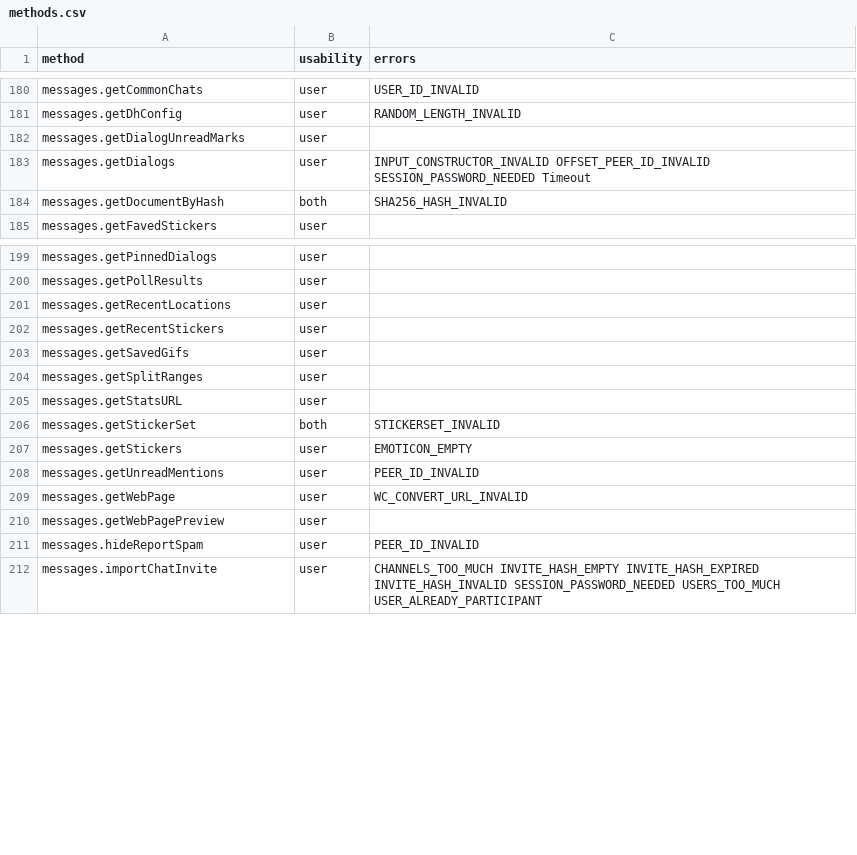
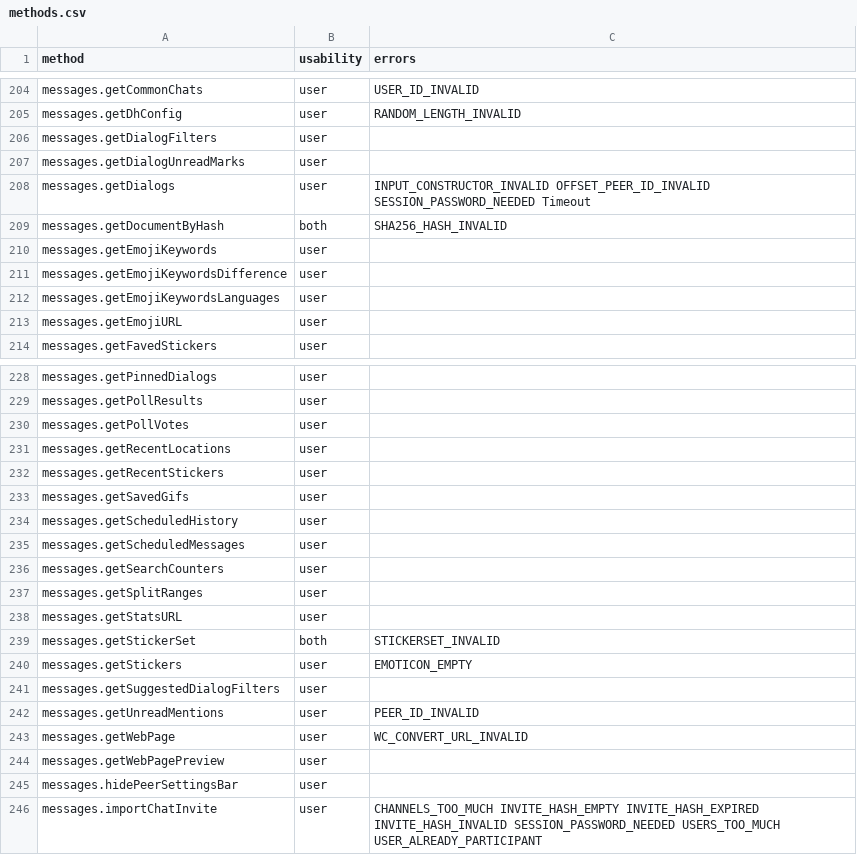
Before and after one commit to gram-js/gramjs, a CSV file: gramjs_generator/data/methods.csv, drawn as a sheet; only a part is shown, gaps mark what is left out; the diff covers the shown part only.

```diff
--- a/gramjs_generator/data/methods.csv
+++ b/gramjs_generator/data/methods.csv
@@ -181,2 +205,3 @@ messages.getCommonChats,user,USER_ID_INVALID
 messages.getDhConfig,user,RANDOM_LENGTH_INVALID
+messages.getDialogFilters,user,
 messages.getDialogUnreadMarks,user,
@@ -184,2 +209,6 @@ messages.getDialogs,user,INPUT_CONSTRUCTOR_INVALID OFFSET_PEER_ID_INVALID SESSIO
 messages.getDocumentByHash,both,SHA256_HASH_INVALID
+messages.getEmojiKeywords,user,
+messages.getEmojiKeywordsDifference,user,
+messages.getEmojiKeywordsLanguages,user,
+messages.getEmojiURL,user,
 messages.getFavedStickers,user,
@@ -200,2 +229,3 @@ messages.getPinnedDialogs,user,
 messages.getPollResults,user,
+messages.getPollVotes,user,
 messages.getRecentLocations,user,
@@ -203,2 +233,5 @@ messages.getRecentStickers,user,
 messages.getSavedGifs,user,
+messages.getScheduledHistory,user,
+messages.getScheduledMessages,user,
+messages.getSearchCounters,user,
 messages.getSplitRanges,user,
@@ -207,2 +240,3 @@ messages.getStickerSet,both,STICKERSET_INVALID
 messages.getStickers,user,EMOTICON_EMPTY
+messages.getSuggestedDialogFilters,user,
 messages.getUnreadMentions,user,PEER_ID_INVALID
@@ -210,3 +244,3 @@ messages.getWebPage,user,WC_CONVERT_URL_INVALID
 messages.getWebPagePreview,user,
-messages.hideReportSpam,user,PEER_ID_INVALID
+messages.hidePeerSettingsBar,user,
 messages.importChatInvite,user,CHANNELS_TOO_MUCH INVITE_HASH_EMPTY INVITE_HASH_EXPIRED INVITE_HASH_INVALID SESSION_PASSWORD_NEEDED USERS_TOO_MUCH USER_ALREADY_PARTICIPANT
```
Also changed, not shown: 35 added rows, 3 removed rows and 11 edited cells elsewhere in this file, gramjs_generator/data/errors.csv, 2 other files.
